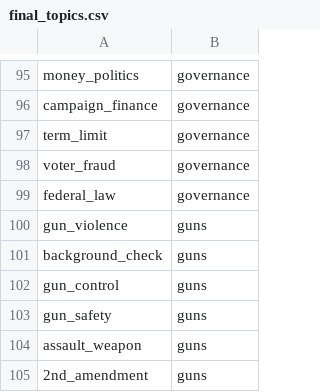
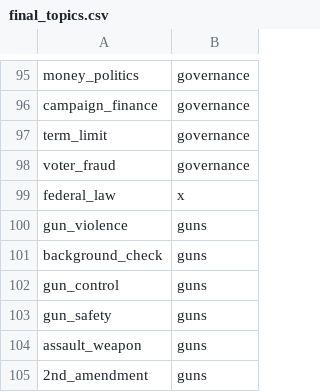
Before and after one commit to cherdeman/political_tweets_spr19, a CSV file: ETL/final_topics.csv, drawn as a sheet; only a part is shown, gaps mark what is left out; the diff covers the shown part only.

```diff
--- a/ETL/final_topics.csv
+++ b/ETL/final_topics.csv
@@ -98,3 +98,3 @@ term_limit,governance
 voter_fraud,governance
-federal_law,governance
+federal_law,x
 gun_violence,guns
```
Also changed, not shown: 36 edited cells elsewhere in this file, 2 other files.
